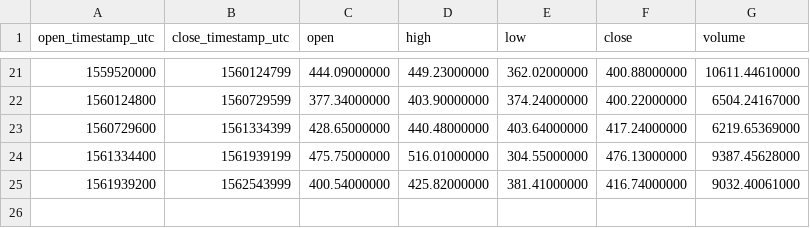
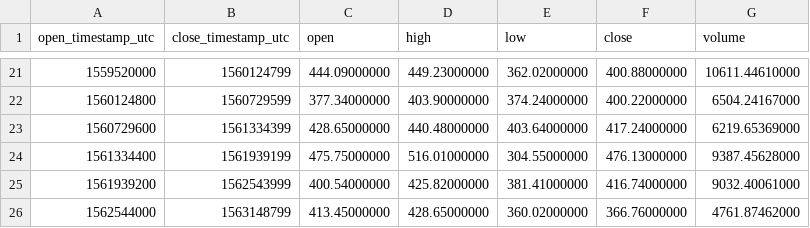
Before and after one commit to cryptobigbro/binance-BCHABCPAX, a CSV file: binance-BCHABCPAX-1w.csv, drawn as a sheet; only a part is shown, gaps mark what is left out.

```diff
--- a/binance-BCHABCPAX-1w.csv
+++ b/binance-BCHABCPAX-1w.csv
@@ -25 +25,2 @@ open_timestamp_utc,close_timestamp_utc,open,high,low,close,volume
 1561939200,1562543999,400.54000000,425.82000000,381.41000000,416.74000000,9032.40061000
+1562544000,1563148799,413.45000000,428.65000000,360.02000000,366.76000000,4761.87462000
```
Also changed, not shown: binance-BCHABCPAX-1d.csv, binance-BCHABCPAX-1h.csv.
